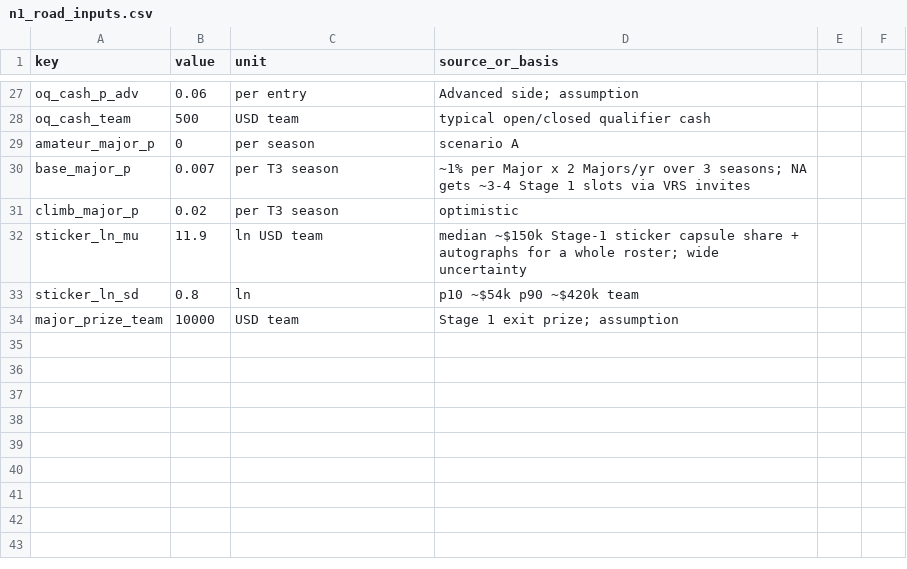
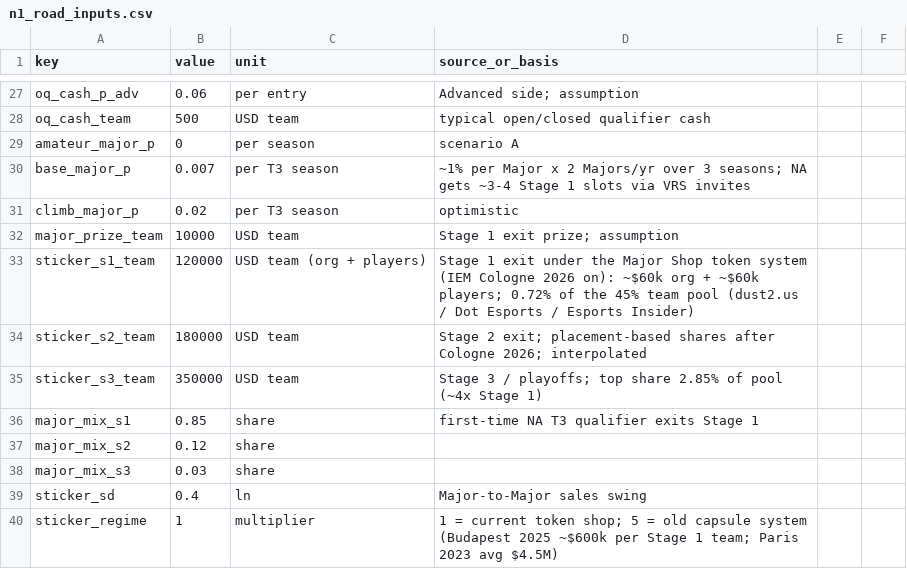
Before and after one commit to arkndjl/website, a CSV file: scripts/data/n1_road_inputs.csv, drawn as a sheet; only a part is shown, gaps mark what is left out; removed rows and columns are numbered as before the commit, all else as after; the diff names each change by its address in the sheet, - before the commit and + after, or states it on an @@ line.

```diff
--- a/scripts/data/n1_road_inputs.csv
+++ b/scripts/data/n1_road_inputs.csv
-row 32: sticker_ln_mu | 11.9 | ln USD team | median ~$150k Stage-1 sticker capsule share + autographs for a whole roster; wide uncertainty
-row 33: sticker_ln_sd | 0.8 | ln | p10 ~$54k p90 ~$420k team
+row 33: sticker_s1_team | 120000 | USD team (org + players) | Stage 1 exit under the Major Shop token system (IEM Cologne 2026 on): ~$60k org + ~$60k players; 0.72% of the 45% team pool (dust2.us / Dot Esports / Esports Insider)
+row 34: sticker_s2_team | 180000 | USD team | Stage 2 exit; placement-based shares after Cologne 2026; interpolated
+row 35: sticker_s3_team | 350000 | USD team | Stage 3 / playoffs; top share 2.85% of pool (~4x Stage 1)
+row 36: major_mix_s1 | 0.85 | share | first-time NA T3 qualifier exits Stage 1
+row 37: major_mix_s2 | 0.12 | share
+row 38: major_mix_s3 | 0.03 | share
+row 39: sticker_sd | 0.4 | ln | Major-to-Major sales swing
+row 40: sticker_regime | 1 | multiplier | 1 = current token shop; 5 = old capsule system (Budapest 2025 ~$600k per Stage 1 team; Paris 2023 avg $4.5M)
```
Also changed, not shown: 4 other files.
